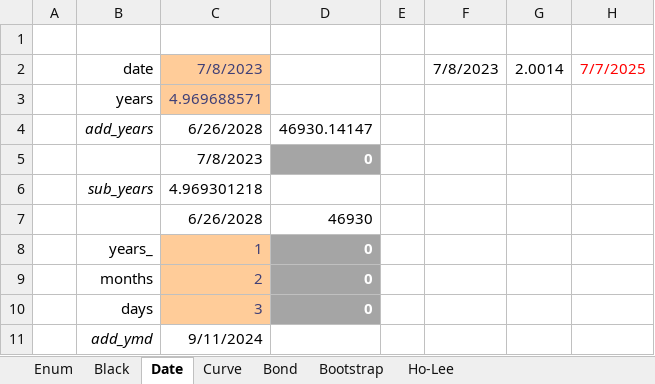
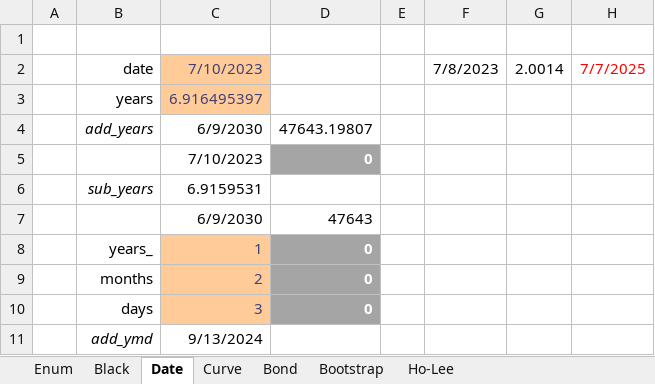
Before and after one commit to tmcrossx/bondlib, an Excel workbook: bondxll/bondlib.xlsx, sheet Date, drawn as a sheet; values as stored, in another font and other column widths than the file's, no borders; removed rows and columns are numbered as before the commit, all else as after; the diff names each change by its address in the sheet, - before the commit and + after, or states it on an @@ line.

```diff
--- a/bondxll/bondlib.xlsx (sheet Date)
+++ b/bondxll/bondlib.xlsx (sheet Date)
-C2: 7/8/2023
+C2: 7/10/2023
-C3: 4.969688571
+C3: 6.916495397
-C4: 6/26/2028
+C4: 6/9/2030
-D4: 46930.14147
+D4: 47643.19807
-C5: 7/8/2023
+C5: 7/10/2023
-C6: 4.969301218
+C6: 6.9159531
-row 7:  |  | 6/26/2028 | 46930
+row 7:  |  | 6/9/2030 | 47643
-C11: 9/11/2024
+C11: 9/13/2024
```
Also changed, not shown: sheet Bootstrap, sheet Bond, sheet Black, sheet Ho-Lee, sheet Curve, charts or pictures, 5 other files.
